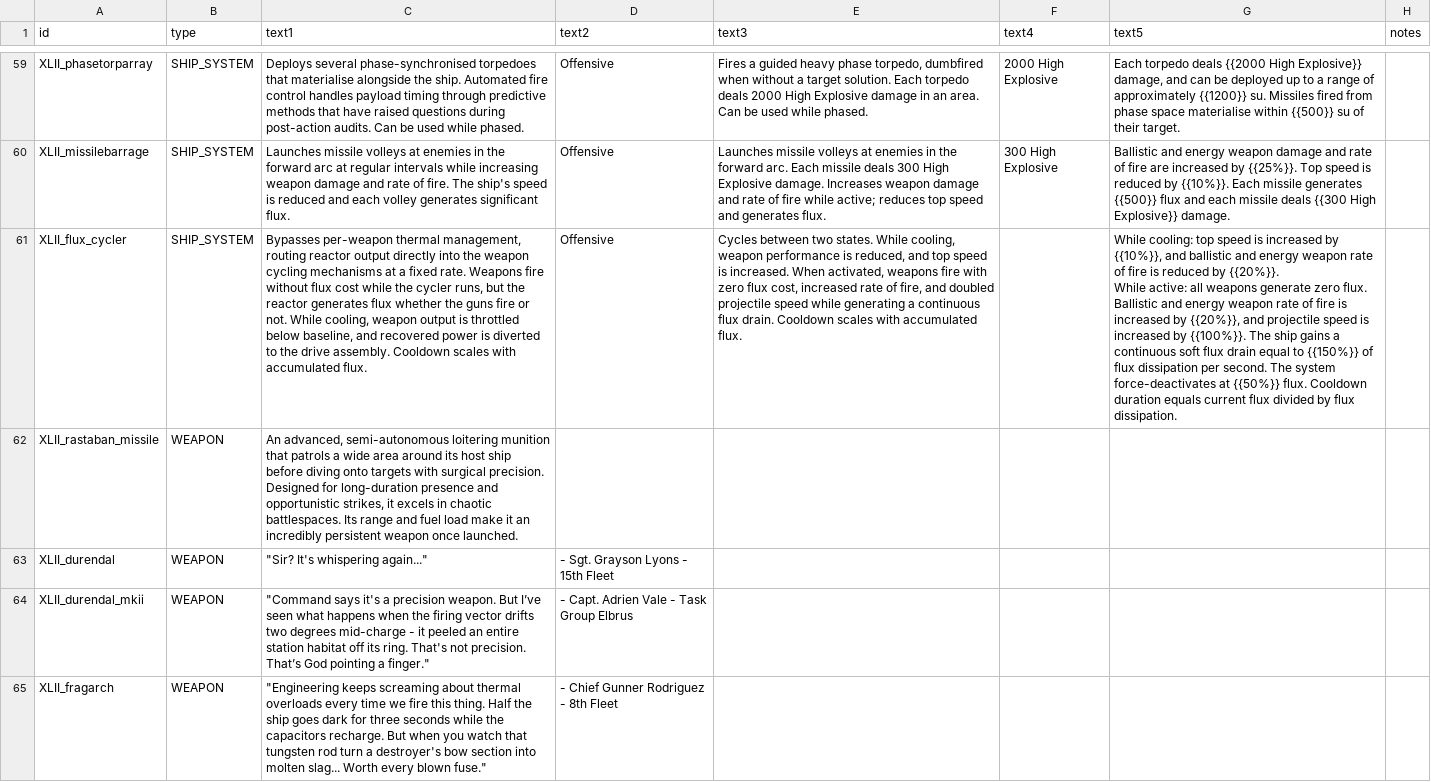
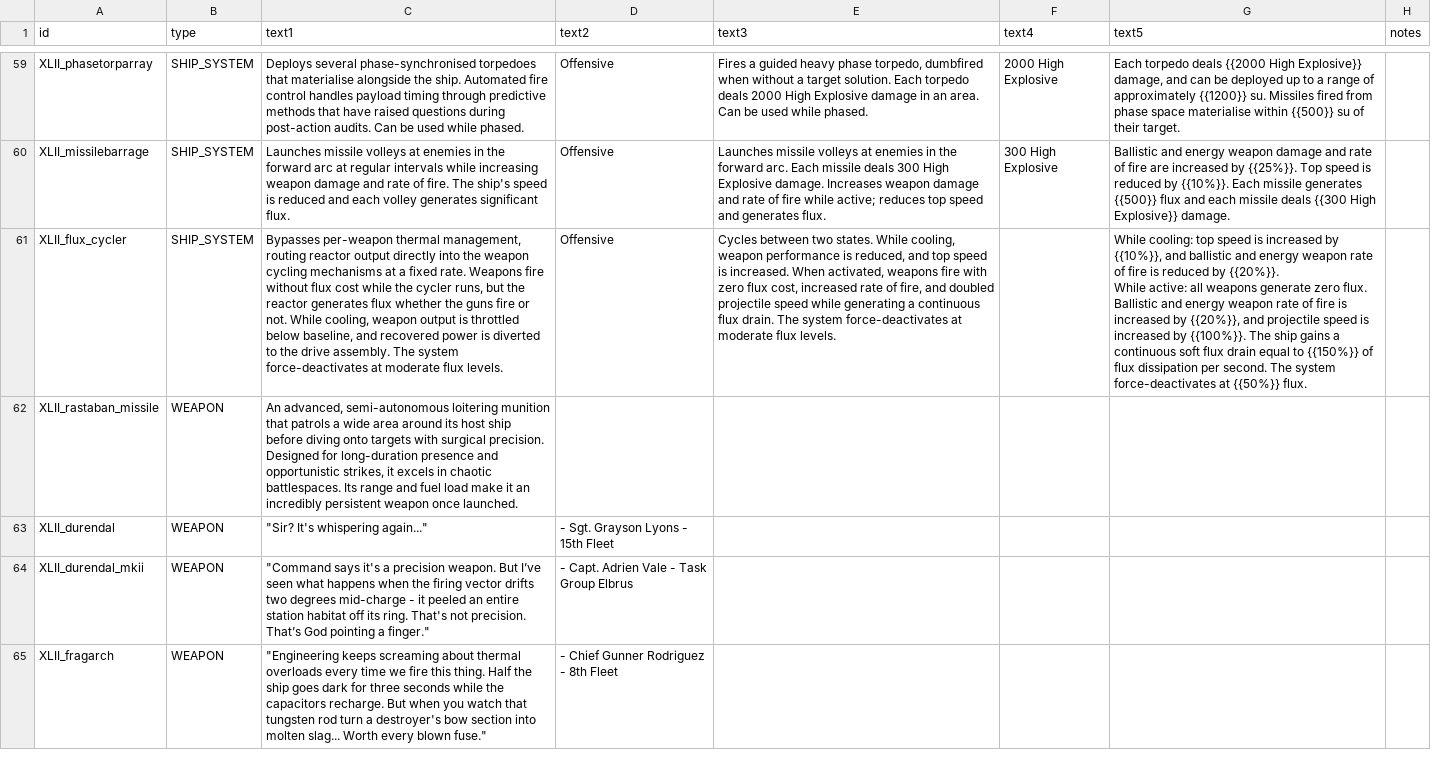
Before and after one commit to Levianeer/Draconis-Fleet, a CSV file: data/strings/descriptions.csv, drawn as a sheet; only a part is shown, gaps mark what is left out; the diff names each change by its address in the sheet, - before the commit and + after, or states it on an @@ line.

```diff
--- a/data/strings/descriptions.csv
+++ b/data/strings/descriptions.csv
-C61 (text1): …drive assembly. Cooldown scales with accumulated flux.
+C61 (text1): …drive assembly. The system force-deactivates at moderate flux levels.
-E61 (text3): …flux drain. Cooldown scales with accumulated flux.
+E61 (text3): …flux drain. The system force-deactivates at moderate flux levels.
-G61 (text5): …{{50%}} flux. Cooldown duration equals current flux divided by flux dissipation.
+G61 (text5): …{{50%}} flux.
```
Also changed, not shown: 26 other files.
